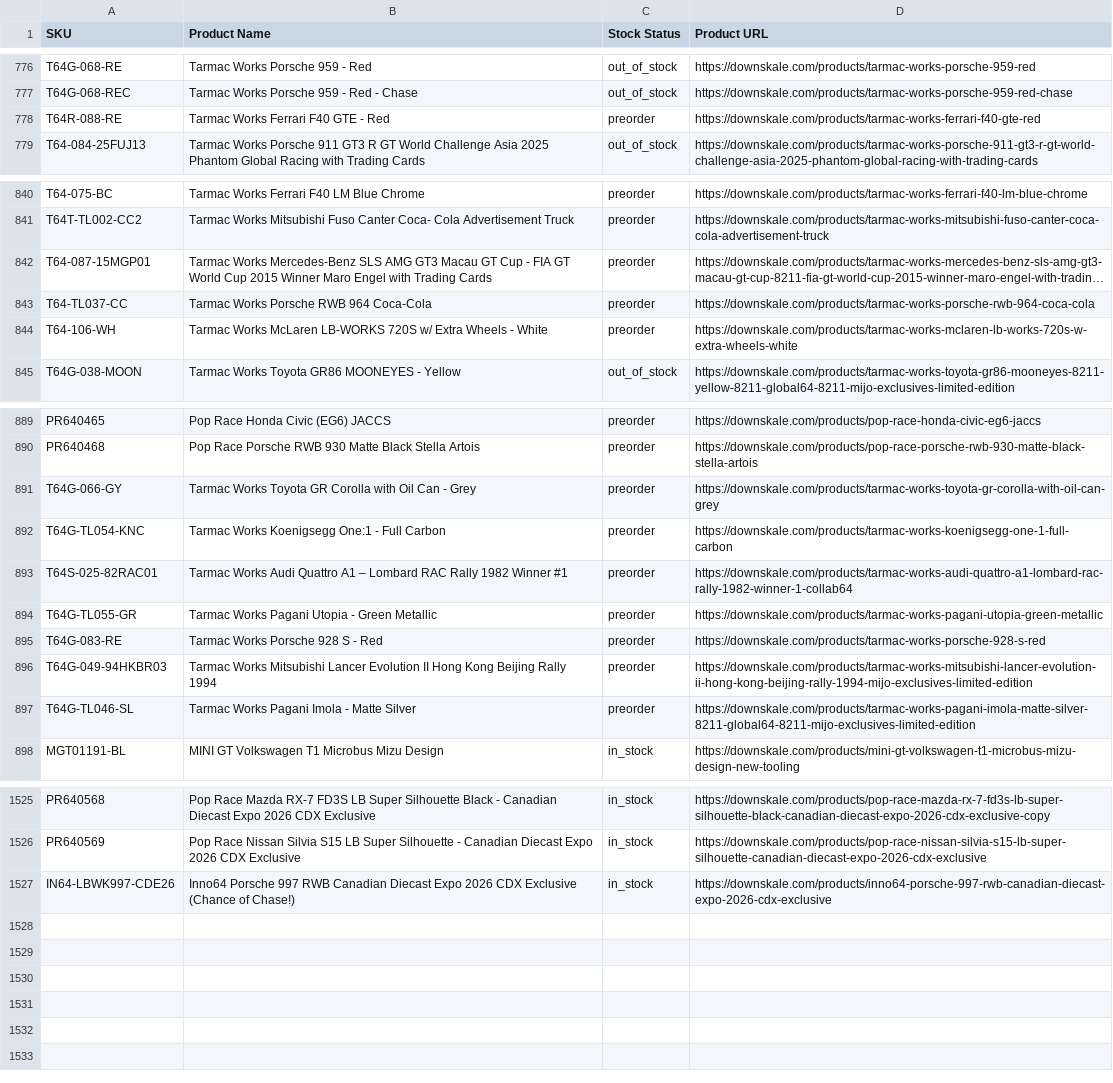
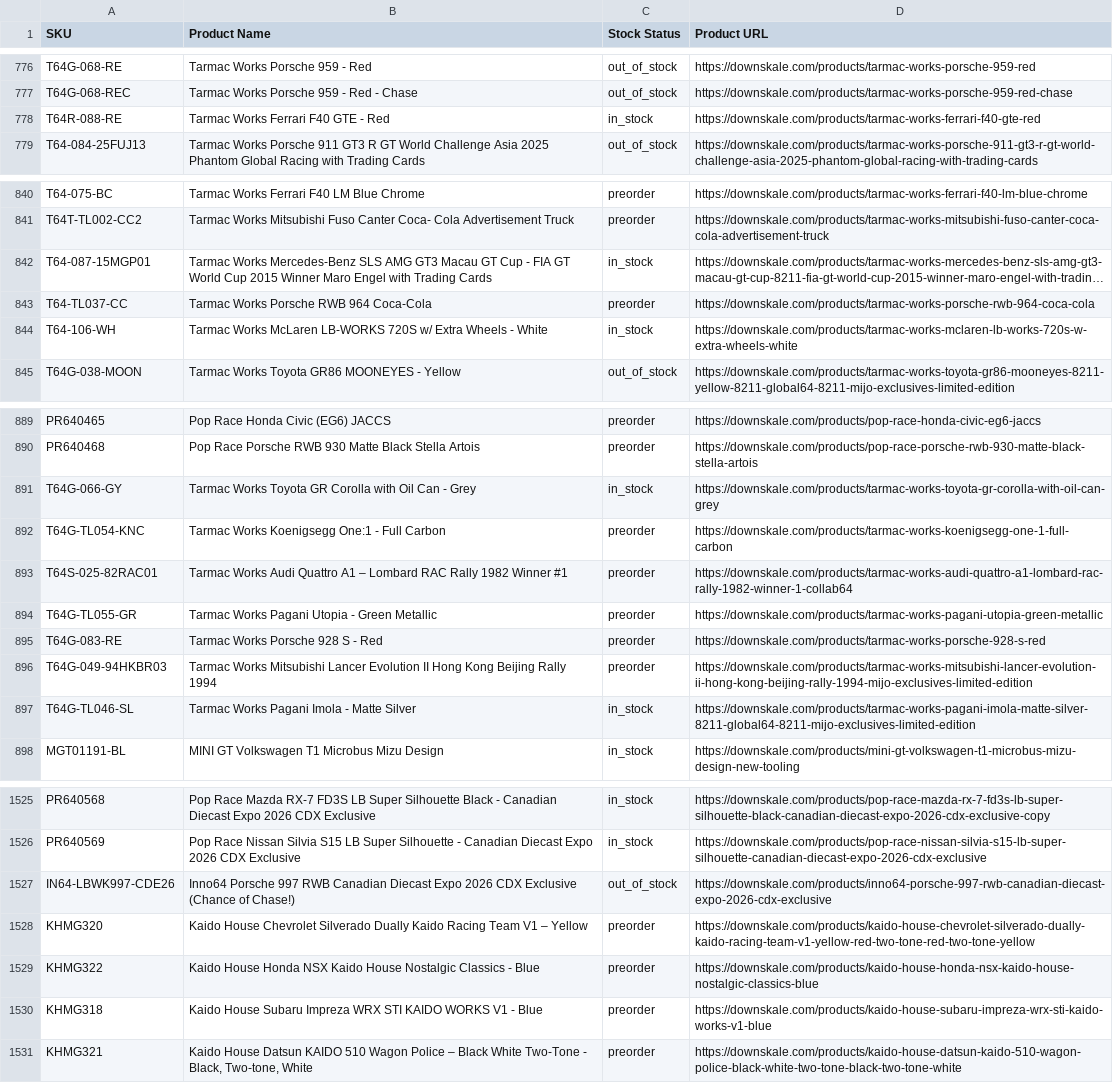
Before and after one commit to chrisboulas/downskale-inventory-feed-data, a CSV file: inventory.csv, drawn as a sheet; only a part is shown, gaps mark what is left out; long unchanged cells end in …; the diff covers the shown part only; the diff names each change by its address in the sheet, - before the commit and + after, or states it on an @@ line.

```diff
--- a/inventory.csv
+++ b/inventory.csv
-C778 (Stock Status): preorder
+C778 (Stock Status): in_stock
-C842 (Stock Status): preorder
+C842 (Stock Status): in_stock
-C844 (Stock Status): preorder
+C844 (Stock Status): in_stock
-C891 (Stock Status): preorder
+C891 (Stock Status): in_stock
-C897 (Stock Status): preorder
+C897 (Stock Status): in_stock
-C1527 (Stock Status): in_stock
+C1527 (Stock Status): out_of_stock
+row 1528: KHMG320 | Kaido House Chevrolet Silverado Dually Kaido Racing Team V1 – Yellow | preorder | https://downskale.com/products/kaido-house-chevrolet-silverado-dually-kaido-racing-team-v1-yellow-red-two-tone-red-two-tone-yellow
+row 1529: KHMG322 | Kaido House Honda NSX Kaido House Nostalgic Classics - Blue | preorder | https://downskale.com/products/kaido-house-honda-nsx-kaido-house-nostalgic-classics-blue
+row 1530: KHMG318 | Kaido House Subaru Impreza WRX STI KAIDO WORKS V1 - Blue | preorder | https://downskale.com/products/kaido-house-subaru-impreza-wrx-sti-kaido-works-v1-blue
+row 1531: KHMG321 | Kaido House Datsun KAIDO 510 Wagon Police – Black White Two-Tone - Black, Two-tone, White | preorder | https://downskale.com/products/kaido-house-datsun-kaido-510-wagon-police-black-white-two-tone-black-two-tone-white
```
Also changed, not shown: 3 edited cells elsewhere in this file.
